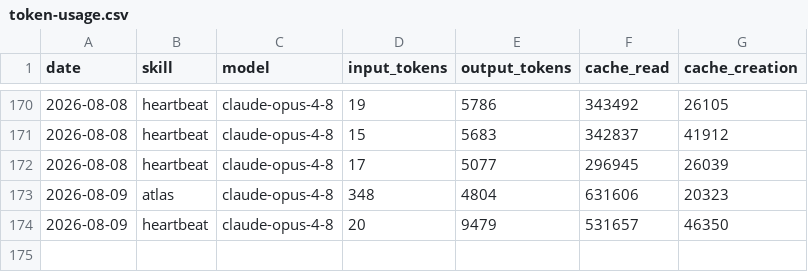
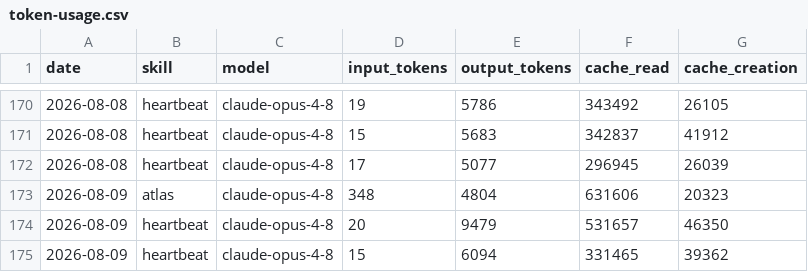
Before and after one commit to swarm-ai-research/aeon-atlas, a CSV file: memory/token-usage.csv, drawn as a sheet; only a part is shown, gaps mark what is left out; the diff names each change by its address in the sheet, - before the commit and + after, or states it on an @@ line.

Commit message:
chore(heartbeat): auto-commit 2026-08-09

```diff
--- a/memory/token-usage.csv
+++ b/memory/token-usage.csv
+row 175: 2026-08-09 | heartbeat | claude-opus-4-8 | 15 | 6094 | 331465 | 39362
```
Also changed, not shown: 3 other files.
